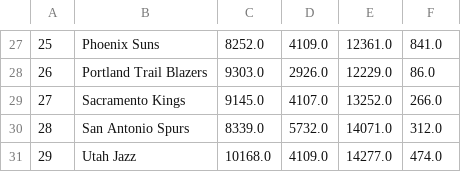
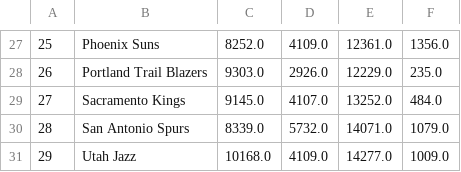
Before and after one commit to pipegalera/NBA-Optimizing-Player-Selection, a CSV file: out_data/team_tables/Table_2 Total minutes by unit.csv, drawn as a sheet; only a part is shown, gaps mark what is left out; the diff covers the shown part only.

```diff
--- a/out_data/team_tables/Table_2 Total minutes by unit.csv
+++ b/out_data/team_tables/Table_2 Total minutes by unit.csv
@@ -27,5 +27,5 @@
-25,Phoenix Suns,8252.0,4109.0,12361.0,841.0
-26,Portland Trail Blazers,9303.0,2926.0,12229.0,86.0
-27,Sacramento Kings,9145.0,4107.0,13252.0,266.0
-28,San Antonio Spurs,8339.0,5732.0,14071.0,312.0
-29,Utah Jazz,10168.0,4109.0,14277.0,474.0
+25,Phoenix Suns,8252.0,4109.0,12361.0,1356.0
+26,Portland Trail Blazers,9303.0,2926.0,12229.0,235.0
+27,Sacramento Kings,9145.0,4107.0,13252.0,484.0
+28,San Antonio Spurs,8339.0,5732.0,14071.0,1079.0
+29,Utah Jazz,10168.0,4109.0,14277.0,1009.0
```
Also changed, not shown: 1 added row, 1 removed row and 30 edited cells elsewhere in this file, out_data/team_data.csv, out_data/team_tables/Table_1 Real Rank vs PER.csv, 18 other files.
